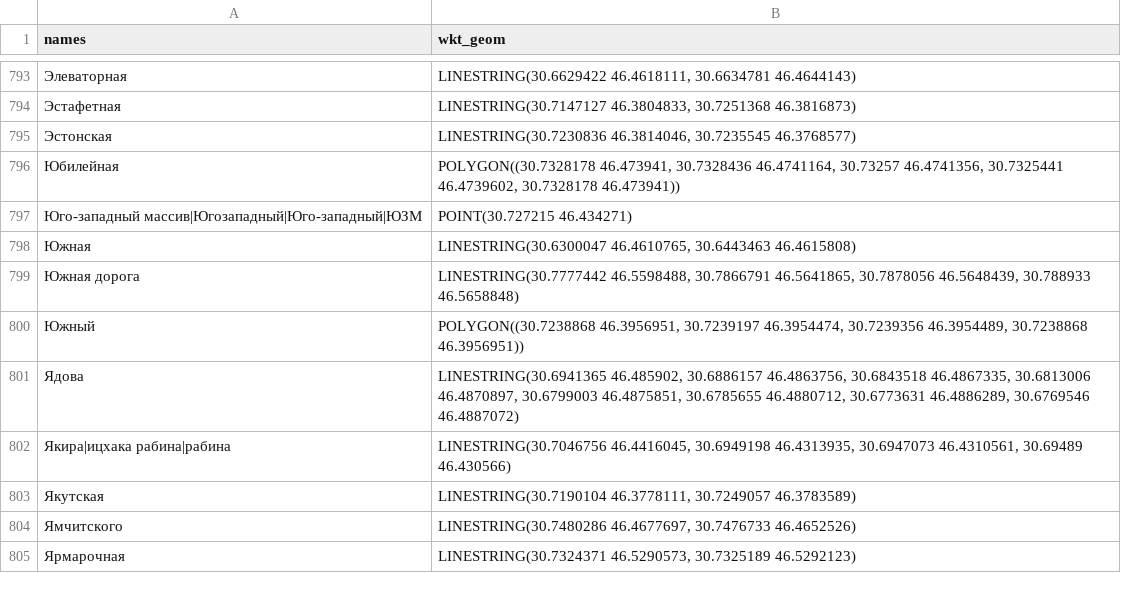
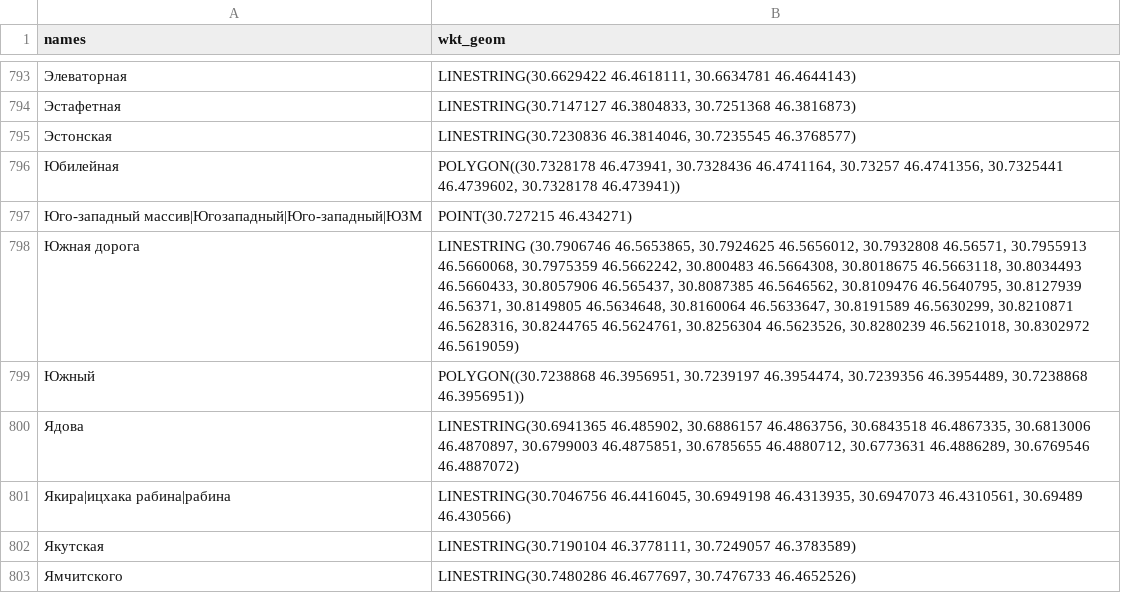
Before and after one commit to jin10r/debug, a CSV file: postgres/data/streets.csv, drawn as a sheet; only a part is shown, gaps mark what is left out; the shorter side is filled out with more unchanged rows; removed rows and columns are numbered as before the commit, all else as after; the diff names each change by its address in the sheet, - before the commit and + after, or states it on an @@ line.

```diff
--- a/postgres/data/streets.csv
+++ b/postgres/data/streets.csv
-row 798: Южная | LINESTRING(30.6300047 46.4610765, 30.6443463 46.4615808)
-B798 (wkt_geom): LINESTRING(30.7777442 46.5598488, 30.7866791 46.5641865, 30.7878056 46.5648439, 30.788933 46.5658848)
+B798 (wkt_geom): LINESTRING (30.7906746 46.5653865, 30.7924625 46.5656012, 30.7932808 46.56571, 30.7955913 46.5660068, 30.7975359 46.5662242, 30.800483 46.5664308, 30.8018675 46.5663118, 30.8034493 46.5660433, 30.8057906 46.565437, 30.8087385 46.5646562, 30.8109476 46.5640795, 30.8127939 46.56371, 30.8149805 46.5634648, 30.8160064 46.5633647, 30.8191589 46.5630299, 30.8210871 46.5628316, 30.8244765 46.5624761, 30.8256304 46.5623526, 30.8280239 46.5621018, 30.8302972 46.5619059)
```
